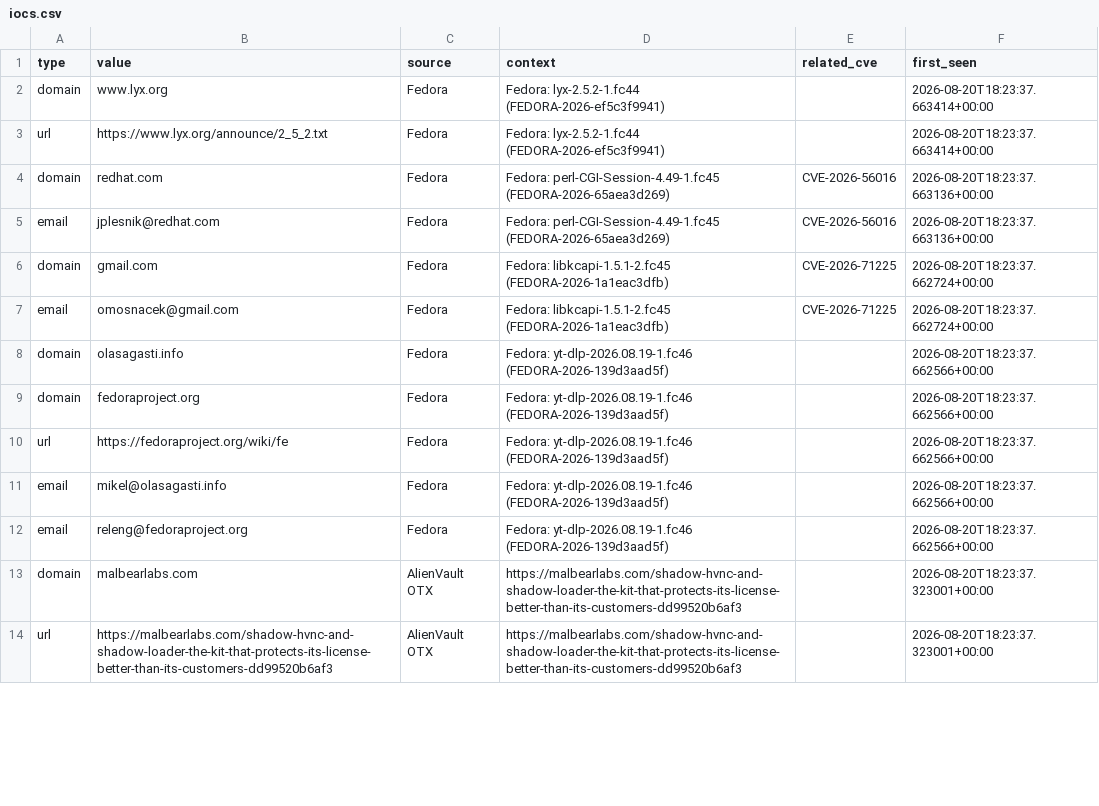
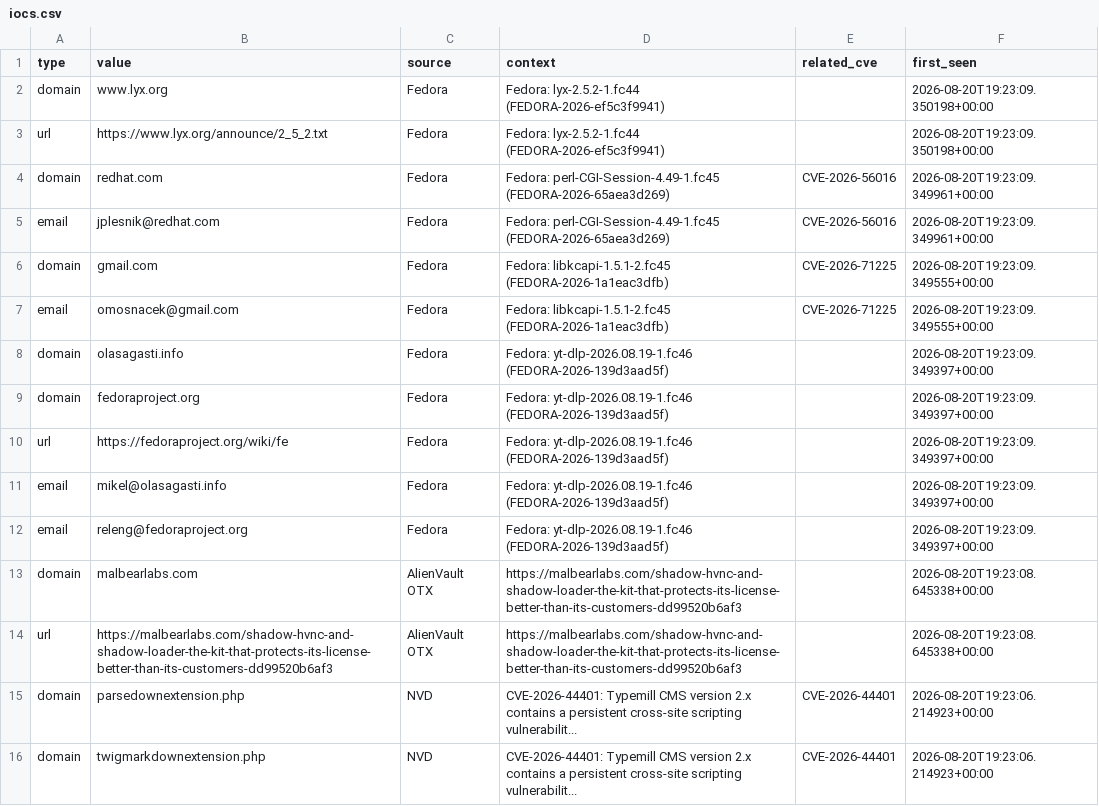
Before and after one commit to priyanshu965/Cyberwatch, a CSV file: data/exports/iocs.csv, drawn as a sheet; only a part is shown; the diff covers the shown part only.

```diff
--- a/data/exports/iocs.csv
+++ b/data/exports/iocs.csv
@@ -1,14 +1,16 @@
 type,value,source,context,related_cve,first_seen
-domain,www.lyx.org,Fedora,Fedora: lyx-2.5.2-1.fc44 (FEDORA-2026-ef5c3f9941),,2026-08-20T18:23:37.663414+00:00
-url,https://www.lyx.org/announce/2_5_2.txt,Fedora,Fedora: lyx-2.5.2-1.fc44 (FEDORA-2026-ef5c3f9941),,2026-08-20T18:23:37.663414+00:00
-domain,redhat.com,Fedora,Fedora: perl-CGI-Session-4.49-1.fc45 (FEDORA-2026-65aea3d269),CVE-2026-56016,2026-08-20T18:23:37.663136+00:00
-email,jplesnik@redhat.com,Fedora,Fedora: perl-CGI-Session-4.49-1.fc45 (FEDORA-2026-65aea3d269),CVE-2026-56016,2026-08-20T18:23:37.663136+00:00
-domain,gmail.com,Fedora,Fedora: libkcapi-1.5.1-2.fc45 (FEDORA-2026-1a1eac3dfb),CVE-2026-71225,2026-08-20T18:23:37.662724+00:00
-email,omosnacek@gmail.com,Fedora,Fedora: libkcapi-1.5.1-2.fc45 (FEDORA-2026-1a1eac3dfb),CVE-2026-71225,2026-08-20T18:23:37.662724+00:00
-domain,olasagasti.info,Fedora,Fedora: yt-dlp-2026.08.19-1.fc46 (FEDORA-2026-139d3aad5f),,2026-08-20T18:23:37.662566+00:00
-domain,fedoraproject.org,Fedora,Fedora: yt-dlp-2026.08.19-1.fc46 (FEDORA-2026-139d3aad5f),,2026-08-20T18:23:37.662566+00:00
-url,https://fedoraproject.org/wiki/fe,Fedora,Fedora: yt-dlp-2026.08.19-1.fc46 (FEDORA-2026-139d3aad5f),,2026-08-20T18:23:37.662566+00:00
-email,mikel@olasagasti.info,Fedora,Fedora: yt-dlp-2026.08.19-1.fc46 (FEDORA-2026-139d3aad5f),,2026-08-20T18:23:37.662566+00:00
-email,releng@fedoraproject.org,Fedora,Fedora: yt-dlp-2026.08.19-1.fc46 (FEDORA-2026-139d3aad5f),,2026-08-20T18:23:37.662566+00:00
-domain,malbearlabs.com,AlienVault OTX,https://malbearlabs.com/shadow-hvnc-and-shadow-loader-the-kit-that-protects-its-license-better-than-its-customers-dd99520b6af3,,2026-08-20T18:23:37.323001+00:00
-url,https://malbearlabs.com/shadow-hvnc-and-shadow-loader-the-kit-that-protects-its-license-better-than-its-customers-dd99520b6af3,AlienVault OTX,https://malbearlabs.com/shadow-hvnc-and-shadow-loader-the-kit-that-protects-its-license-better-than-its-customers-dd99520b6af3,,2026-08-20T18:23:37.323001+00:00
+domain,www.lyx.org,Fedora,Fedora: lyx-2.5.2-1.fc44 (FEDORA-2026-ef5c3f9941),,2026-08-20T19:23:09.350198+00:00
+url,https://www.lyx.org/announce/2_5_2.txt,Fedora,Fedora: lyx-2.5.2-1.fc44 (FEDORA-2026-ef5c3f9941),,2026-08-20T19:23:09.350198+00:00
+domain,redhat.com,Fedora,Fedora: perl-CGI-Session-4.49-1.fc45 (FEDORA-2026-65aea3d269),CVE-2026-56016,2026-08-20T19:23:09.349961+00:00
+email,jplesnik@redhat.com,Fedora,Fedora: perl-CGI-Session-4.49-1.fc45 (FEDORA-2026-65aea3d269),CVE-2026-56016,2026-08-20T19:23:09.349961+00:00
+domain,gmail.com,Fedora,Fedora: libkcapi-1.5.1-2.fc45 (FEDORA-2026-1a1eac3dfb),CVE-2026-71225,2026-08-20T19:23:09.349555+00:00
+email,omosnacek@gmail.com,Fedora,Fedora: libkcapi-1.5.1-2.fc45 (FEDORA-2026-1a1eac3dfb),CVE-2026-71225,2026-08-20T19:23:09.349555+00:00
+domain,olasagasti.info,Fedora,Fedora: yt-dlp-2026.08.19-1.fc46 (FEDORA-2026-139d3aad5f),,2026-08-20T19:23:09.349397+00:00
+domain,fedoraproject.org,Fedora,Fedora: yt-dlp-2026.08.19-1.fc46 (FEDORA-2026-139d3aad5f),,2026-08-20T19:23:09.349397+00:00
+url,https://fedoraproject.org/wiki/fe,Fedora,Fedora: yt-dlp-2026.08.19-1.fc46 (FEDORA-2026-139d3aad5f),,2026-08-20T19:23:09.349397+00:00
+email,mikel@olasagasti.info,Fedora,Fedora: yt-dlp-2026.08.19-1.fc46 (FEDORA-2026-139d3aad5f),,2026-08-20T19:23:09.349397+00:00
+email,releng@fedoraproject.org,Fedora,Fedora: yt-dlp-2026.08.19-1.fc46 (FEDORA-2026-139d3aad5f),,2026-08-20T19:23:09.349397+00:00
+domain,malbearlabs.com,AlienVault OTX,https://malbearlabs.com/shadow-hvnc-and-shadow-loader-the-kit-that-protects-its-license-better-than-its-customers-dd99520b6af3,,2026-08-20T19:23:08.645338+00:00
+url,https://malbearlabs.com/shadow-hvnc-and-shadow-loader-the-kit-that-protects-its-license-better-than-its-customers-dd99520b6af3,AlienVault OTX,https://malbearlabs.com/shadow-hvnc-and-shadow-loader-the-kit-that-protects-its-license-better-than-its-customers-dd99520b6af3,,2026-08-20T19:23:08.645338+00:00
+domain,parsedownextension.php,NVD,CVE-2026-44401: Typemill CMS version 2.x contains a persistent cross-site scripting vulnerabilit...,CVE-2026-44401,2026-08-20T19:23:06.214923+00:00
+domain,twigmarkdownextension.php,NVD,CVE-2026-44401: Typemill CMS version 2.x contains a persistent cross-site scripting vulnerabilit...,CVE-2026-44401,2026-08-20T19:23:06.214923+00:00
```
Also changed, not shown: 7 added rows, 5 removed rows and 18 edited cells elsewhere in this file, 7 other files.
